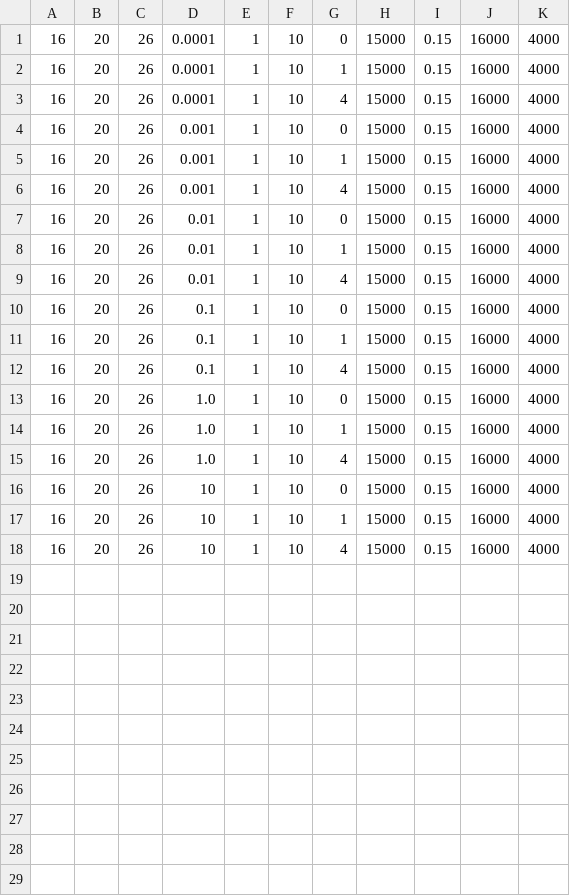
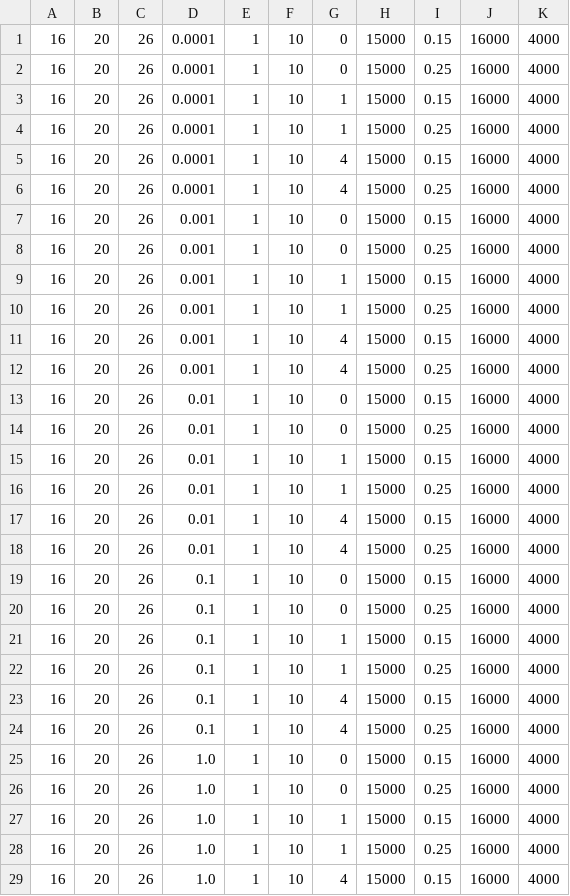
Before and after one commit to seanballais/letter-recognition-nn, a CSV file: parameters/ga.csv, drawn as a sheet; only a part is shown; the shorter side is filled out with more unchanged rows; the diff covers the shown part only; the diff names each change by its address in the sheet, - before the commit and + after, or states it on an @@ line.

Commit message:
Set up final set of parameters.

```diff
--- a/parameters/ga.csv
+++ b/parameters/ga.csv
+row 2: 16 | 20 | 26 | 0.0001 | 1 | 10 | 0 | 15000 | 0.25 | 16000 | 4000
+row 4: 16 | 20 | 26 | 0.0001 | 1 | 10 | 1 | 15000 | 0.25 | 16000 | 4000
+row 6: 16 | 20 | 26 | 0.0001 | 1 | 10 | 4 | 15000 | 0.25 | 16000 | 4000
+row 8: 16 | 20 | 26 | 0.001 | 1 | 10 | 0 | 15000 | 0.25 | 16000 | 4000
+row 10: 16 | 20 | 26 | 0.001 | 1 | 10 | 1 | 15000 | 0.25 | 16000 | 4000
+row 12: 16 | 20 | 26 | 0.001 | 1 | 10 | 4 | 15000 | 0.25 | 16000 | 4000
+row 14: 16 | 20 | 26 | 0.01 | 1 | 10 | 0 | 15000 | 0.25 | 16000 | 4000
+row 16: 16 | 20 | 26 | 0.01 | 1 | 10 | 1 | 15000 | 0.25 | 16000 | 4000
+row 18: 16 | 20 | 26 | 0.01 | 1 | 10 | 4 | 15000 | 0.25 | 16000 | 4000
+row 20: 16 | 20 | 26 | 0.1 | 1 | 10 | 0 | 15000 | 0.25 | 16000 | 4000
+row 22: 16 | 20 | 26 | 0.1 | 1 | 10 | 1 | 15000 | 0.25 | 16000 | 4000
+row 24: 16 | 20 | 26 | 0.1 | 1 | 10 | 4 | 15000 | 0.25 | 16000 | 4000
+row 26: 16 | 20 | 26 | 1.0 | 1 | 10 | 0 | 15000 | 0.25 | 16000 | 4000
+row 28: 16 | 20 | 26 | 1.0 | 1 | 10 | 1 | 15000 | 0.25 | 16000 | 4000
```
Also changed, not shown: 4 added rows elsewhere in this file, parameters/bp.csv, 2 other files.
